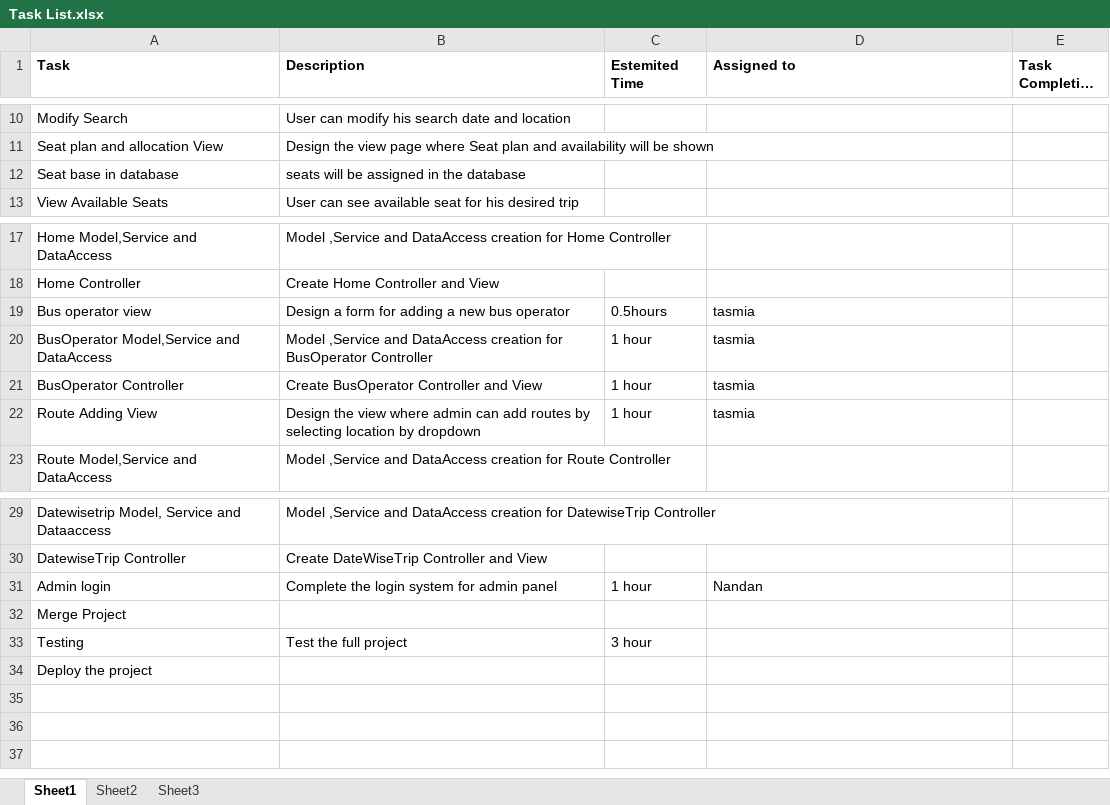
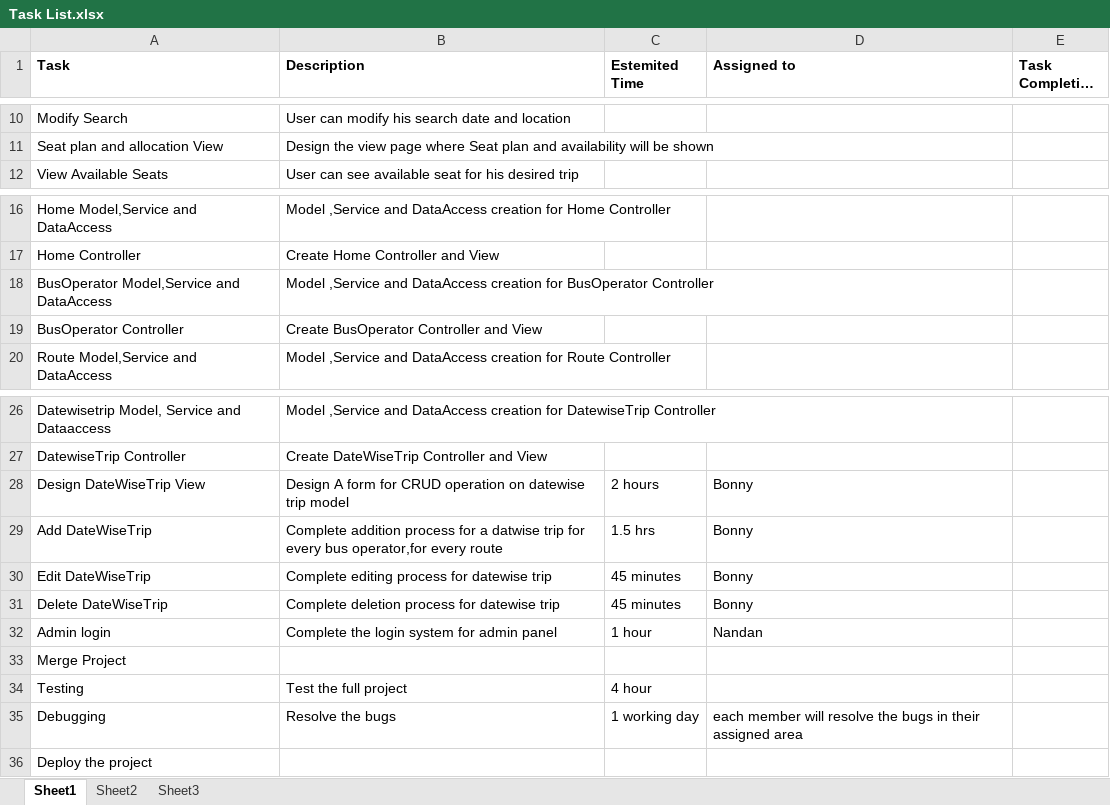
Before and after one commit to nandands-ku/OnlineBusTicket, an Excel workbook: Task List.xlsx, sheet Sheet1, drawn as a sheet; only a part is shown, gaps mark what is left out; long unchanged cells end in …; values as stored, in another font and other column widths than the file's, no borders; removed rows and columns are numbered as before the commit, all else as after; the diff names each change by its address in the sheet, - before the commit and + after, or states it on an @@ line.

Commit message:
Updated Task List.xlsx

```diff
--- a/Task List.xlsx (sheet Sheet1)
+++ b/Task List.xlsx (sheet Sheet1)
-row 12: Seat base in database | seats will be assigned in the database
-row 19: Bus operator view | Design a form for adding a new bus operator | 0.5hours | tasmia
-C18:C19 (Estemited Time): 1 hour
+C18:C19 (Estemited Time): (empty)
-D18:D19 (Assigned to): tasmia
+D18:D19 (Assigned to): (empty)
-row 22: Route Adding View | Design the view where admin can add routes by selecting location by dropdown | 1 hour | tasmia
+row 28: Design DateWiseTrip View | Design A form for CRUD operation on datewise trip model | 2 hours | Bonny
+row 29: Add DateWiseTrip | Complete addition process for a datwise trip for every bus operator,for every route | 1.5 hrs | Bonny
+row 30: Edit DateWiseTrip | Complete editing process for datewise trip | 45 minutes | Bonny
+row 31: Delete DateWiseTrip | Complete deletion process for datewise trip | 45 minutes | Bonny
-C34 (Estemited Time): 3 hour
+C34 (Estemited Time): 4 hour
+row 35: Debugging | Resolve the bugs | 1 working day | each member will resolve the bugs in their assigned area
```
Also changed, not shown: 26 other files.
